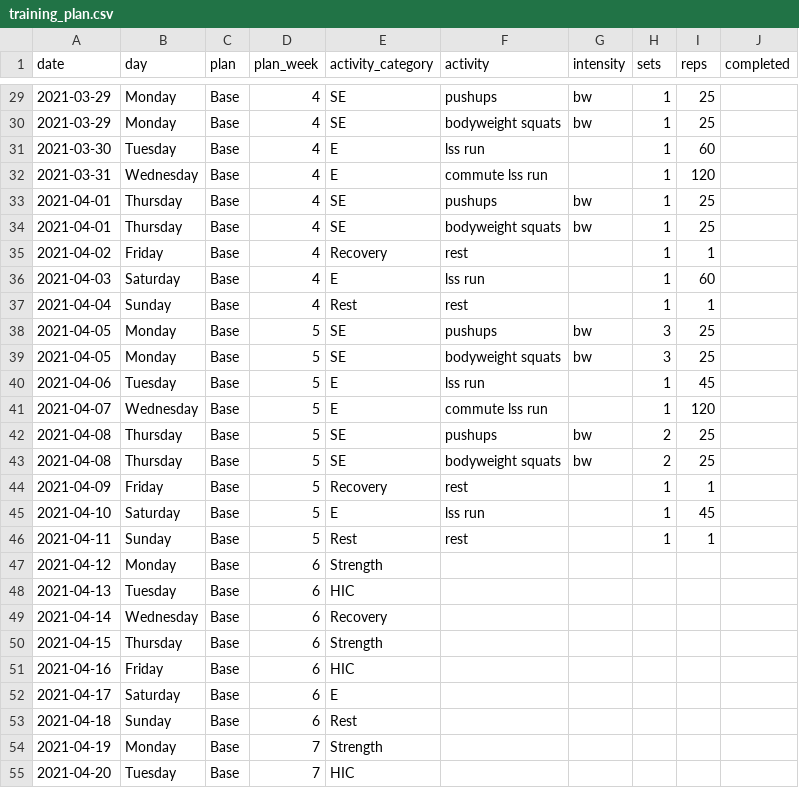
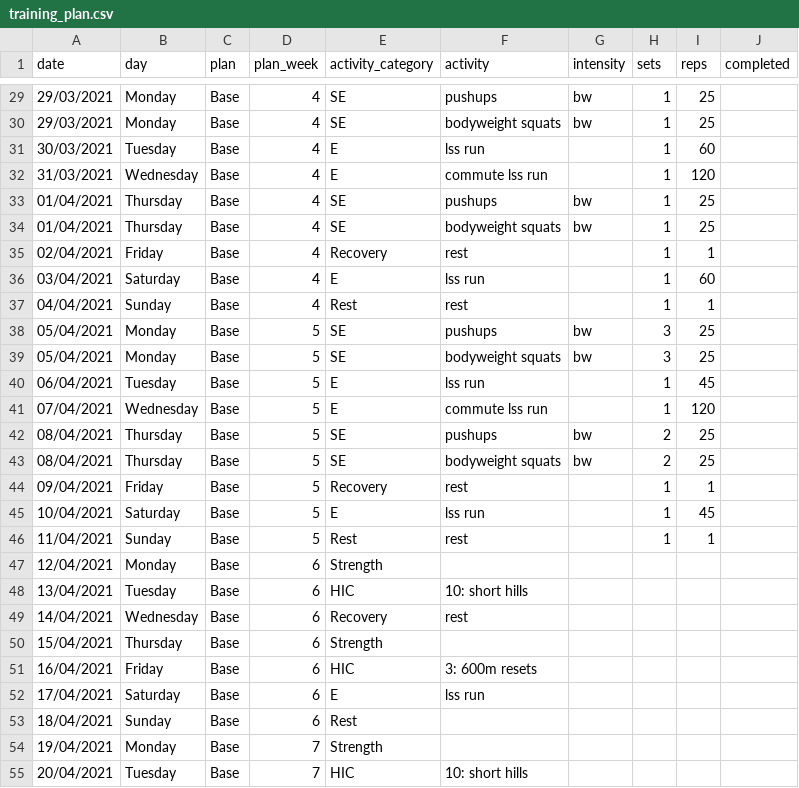
Before and after one commit to jimhigginson/fitness, a CSV file: training_plan.csv, drawn as a sheet; only a part is shown, gaps mark what is left out; the diff covers the shown part only.

```diff
--- a/training_plan.csv
+++ b/training_plan.csv
@@ -29,27 +29,27 @@ date,day,plan,plan_week,activity_category,activity,intensity,sets,reps,completed
-2021-03-29,Monday,Base,4,SE,pushups,bw,1,25,
-2021-03-29,Monday,Base,4,SE,bodyweight squats,bw,1,25,
-2021-03-30,Tuesday,Base,4,E,lss run,,1,60,
-2021-03-31,Wednesday,Base,4,E,commute lss run,,1,120,
-2021-04-01,Thursday,Base,4,SE,pushups,bw,1,25,
-2021-04-01,Thursday,Base,4,SE,bodyweight squats,bw,1,25,
-2021-04-02,Friday,Base,4,Recovery,rest,,1,1,
-2021-04-03,Saturday,Base,4,E,lss run,,1,60,
-2021-04-04,Sunday,Base,4,Rest,rest,,1,1,
-2021-04-05,Monday,Base,5,SE,pushups,bw,3,25,
-2021-04-05,Monday,Base,5,SE,bodyweight squats,bw,3,25,
-2021-04-06,Tuesday,Base,5,E,lss run,,1,45,
-2021-04-07,Wednesday,Base,5,E,commute lss run,,1,120,
-2021-04-08,Thursday,Base,5,SE,pushups,bw,2,25,
-2021-04-08,Thursday,Base,5,SE,bodyweight squats,bw,2,25,
-2021-04-09,Friday,Base,5,Recovery,rest,,1,1,
-2021-04-10,Saturday,Base,5,E,lss run,,1,45,
-2021-04-11,Sunday,Base,5,Rest,rest,,1,1,
-2021-04-12,Monday,Base,6,Strength,,,,,
-2021-04-13,Tuesday,Base,6,HIC,,,,,
-2021-04-14,Wednesday,Base,6,Recovery,,,,,
-2021-04-15,Thursday,Base,6,Strength,,,,,
-2021-04-16,Friday,Base,6,HIC,,,,,
-2021-04-17,Saturday,Base,6,E,,,,,
-2021-04-18,Sunday,Base,6,Rest,,,,,
-2021-04-19,Monday,Base,7,Strength,,,,,
-2021-04-20,Tuesday,Base,7,HIC,,,,,
+29/03/2021,Monday,Base,4,SE,pushups,bw,1,25,
+29/03/2021,Monday,Base,4,SE,bodyweight squats,bw,1,25,
+30/03/2021,Tuesday,Base,4,E,lss run,,1,60,
+31/03/2021,Wednesday,Base,4,E,commute lss run,,1,120,
+01/04/2021,Thursday,Base,4,SE,pushups,bw,1,25,
+01/04/2021,Thursday,Base,4,SE,bodyweight squats,bw,1,25,
+02/04/2021,Friday,Base,4,Recovery,rest,,1,1,
+03/04/2021,Saturday,Base,4,E,lss run,,1,60,
+04/04/2021,Sunday,Base,4,Rest,rest,,1,1,
+05/04/2021,Monday,Base,5,SE,pushups,bw,3,25,
+05/04/2021,Monday,Base,5,SE,bodyweight squats,bw,3,25,
+06/04/2021,Tuesday,Base,5,E,lss run,,1,45,
+07/04/2021,Wednesday,Base,5,E,commute lss run,,1,120,
+08/04/2021,Thursday,Base,5,SE,pushups,bw,2,25,
+08/04/2021,Thursday,Base,5,SE,bodyweight squats,bw,2,25,
+09/04/2021,Friday,Base,5,Recovery,rest,,1,1,
+10/04/2021,Saturday,Base,5,E,lss run,,1,45,
+11/04/2021,Sunday,Base,5,Rest,rest,,1,1,
+12/04/2021,Monday,Base,6,Strength,,,,,
+13/04/2021,Tuesday,Base,6,HIC,10: short hills,,,,
+14/04/2021,Wednesday,Base,6,Recovery,rest,,,,
+15/04/2021,Thursday,Base,6,Strength,,,,,
+16/04/2021,Friday,Base,6,HIC,3: 600m resets,,,,
+17/04/2021,Saturday,Base,6,E,lss run,,,,
+18/04/2021,Sunday,Base,6,Rest,,,,,
+19/04/2021,Monday,Base,7,Strength,,,,,
+20/04/2021,Tuesday,Base,7,HIC,10: short hills,,,,
```
Also changed, not shown: 48 edited cells elsewhere in this file.
